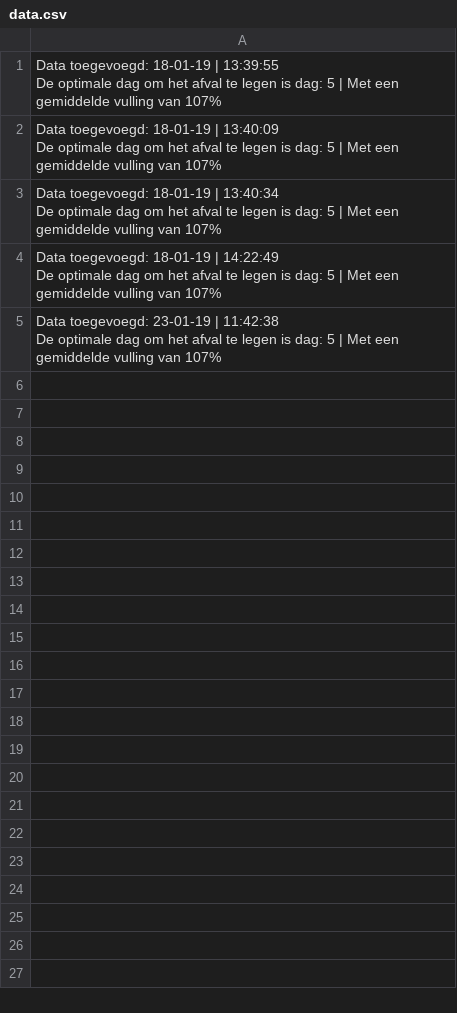
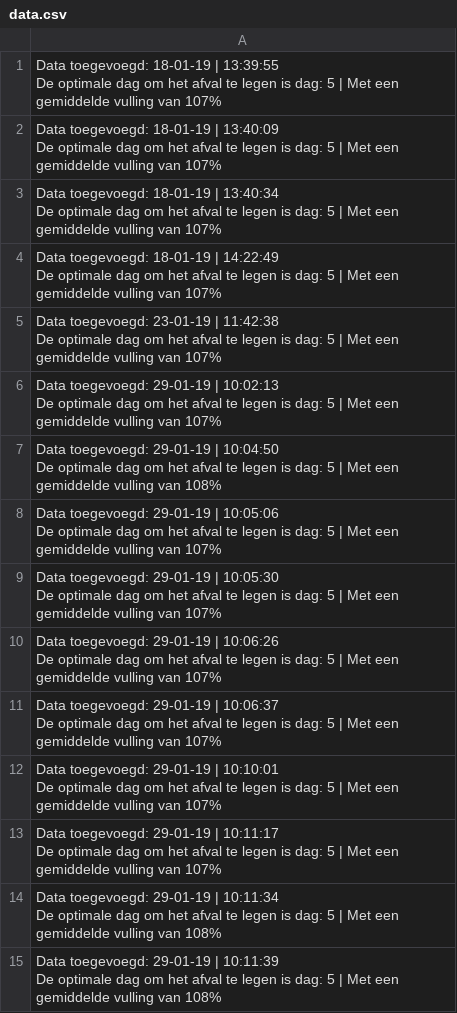
Before and after one commit to MeesOverbeek/DreamTeam4-Megaproject-blok-2-jaar-1, a CSV file: Trash/AAI/data.csv, drawn as a sheet.

```diff
--- a/Trash/AAI/data.csv
+++ b/Trash/AAI/data.csv
@@ -15 +15,33 @@ De optimale dag om het afval te legen is dag: 5 | Met een gemiddelde vulling van
 "
+"Data toegevoegd: 29-01-19 | 10:02:13
+De optimale dag om het afval te legen is dag: 5 | Met een gemiddelde vulling van 107%
+"
+"Data toegevoegd: 29-01-19 | 10:04:50
+De optimale dag om het afval te legen is dag: 5 | Met een gemiddelde vulling van 108%
+"
+"Data toegevoegd: 29-01-19 | 10:05:06
+De optimale dag om het afval te legen is dag: 5 | Met een gemiddelde vulling van 107%
+"
+"Data toegevoegd: 29-01-19 | 10:05:30
+De optimale dag om het afval te legen is dag: 5 | Met een gemiddelde vulling van 107%
+"
+"Data toegevoegd: 29-01-19 | 10:06:26
+De optimale dag om het afval te legen is dag: 5 | Met een gemiddelde vulling van 107%
+
+"
+"Data toegevoegd: 29-01-19 | 10:06:37
+De optimale dag om het afval te legen is dag: 5 | Met een gemiddelde vulling van 107%
+
+"
+"Data toegevoegd: 29-01-19 | 10:10:01
+De optimale dag om het afval te legen is dag: 5 | Met een gemiddelde vulling van 107%
+"
+"Data toegevoegd: 29-01-19 | 10:11:17
+De optimale dag om het afval te legen is dag: 5 | Met een gemiddelde vulling van 107%
+"
+"Data toegevoegd: 29-01-19 | 10:11:34
+De optimale dag om het afval te legen is dag: 5 | Met een gemiddelde vulling van 108%
+"
+"Data toegevoegd: 29-01-19 | 10:11:39
+De optimale dag om het afval te legen is dag: 5 | Met een gemiddelde vulling van 108%
+"
```
Also changed, not shown: 1 other file.
